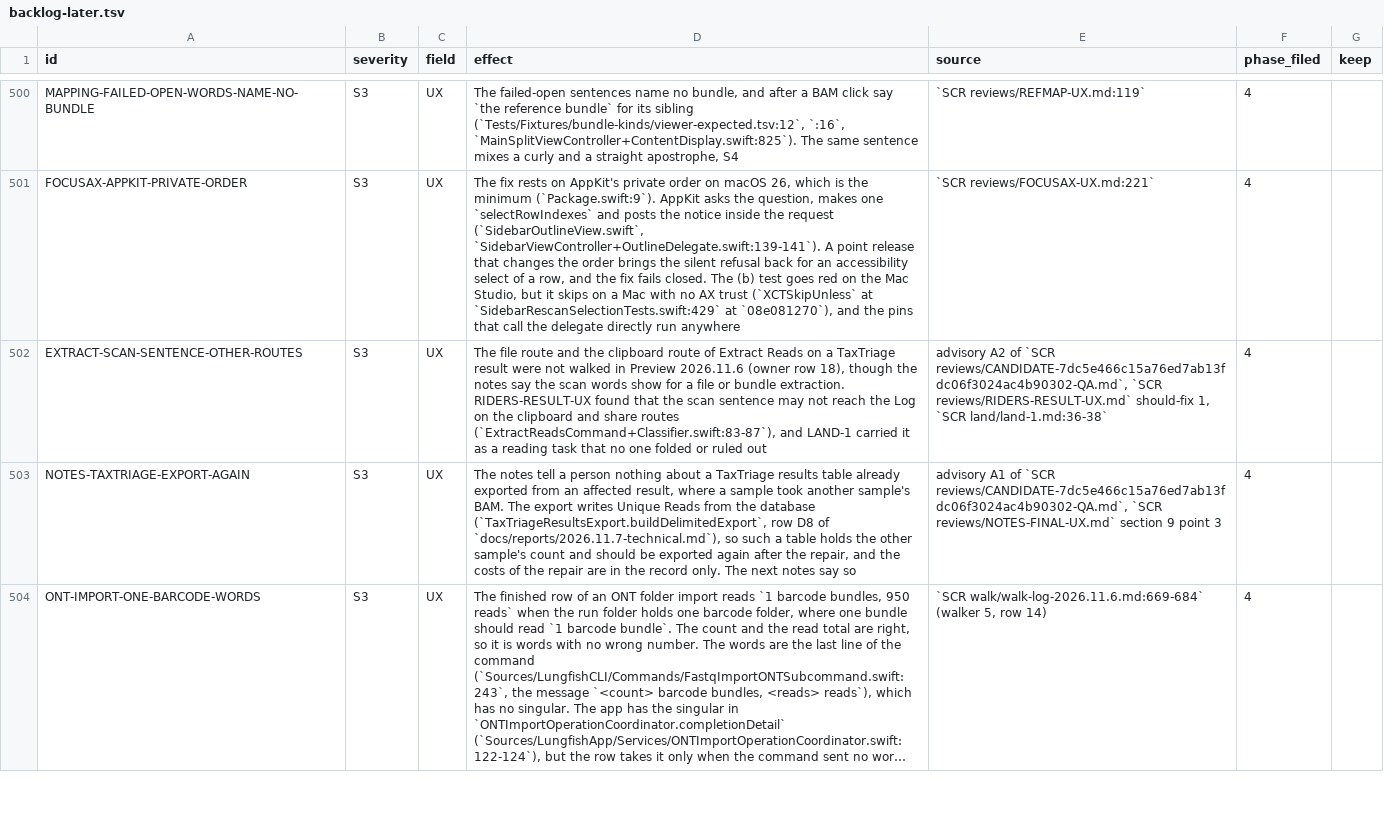
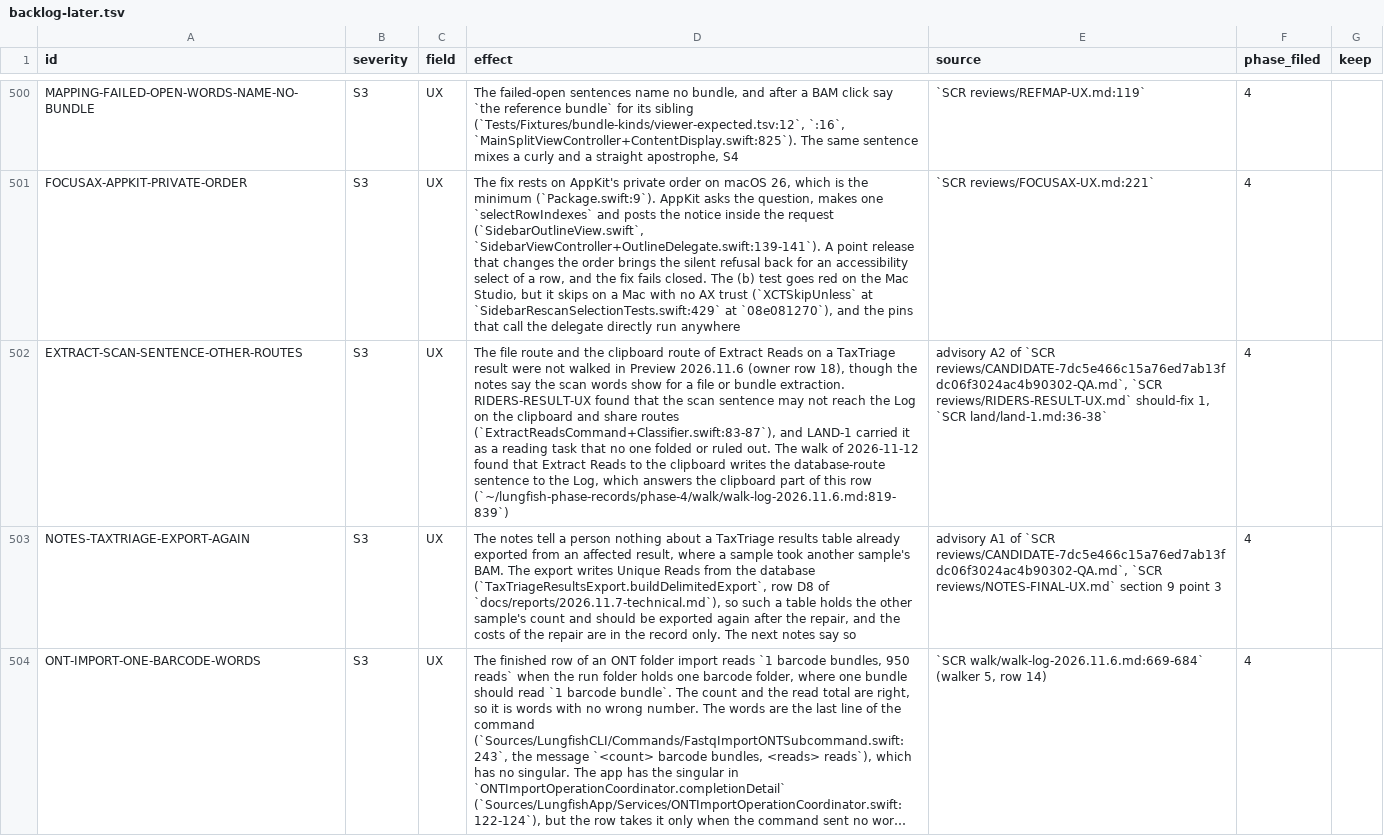
Before and after one commit to dhoconno/lungfish-genome-explorer, a TSV file: docs/plans/backlog-later.tsv, drawn as a sheet; only a part is shown, gaps mark what is left out; long unchanged cells end in …; the diff covers the shown part only; the diff names each change by its address in the sheet, - before the commit and + after, or states it on an @@ line.

```diff
--- a/docs/plans/backlog-later.tsv
+++ b/docs/plans/backlog-later.tsv
-D502 (effect): …or ruled out
+D502 (effect): …or ruled out. The walk of 2026-11-12 found that Extract Reads to the clipboard writes the database-route sentence to the Log, which answers the clipboard part of this row (`~/lungfish-phase-records/phase-4/walk/walk-log-2026.11.6.md:819-839`)
```
Also changed, not shown: 1 removed row elsewhere in this file.
